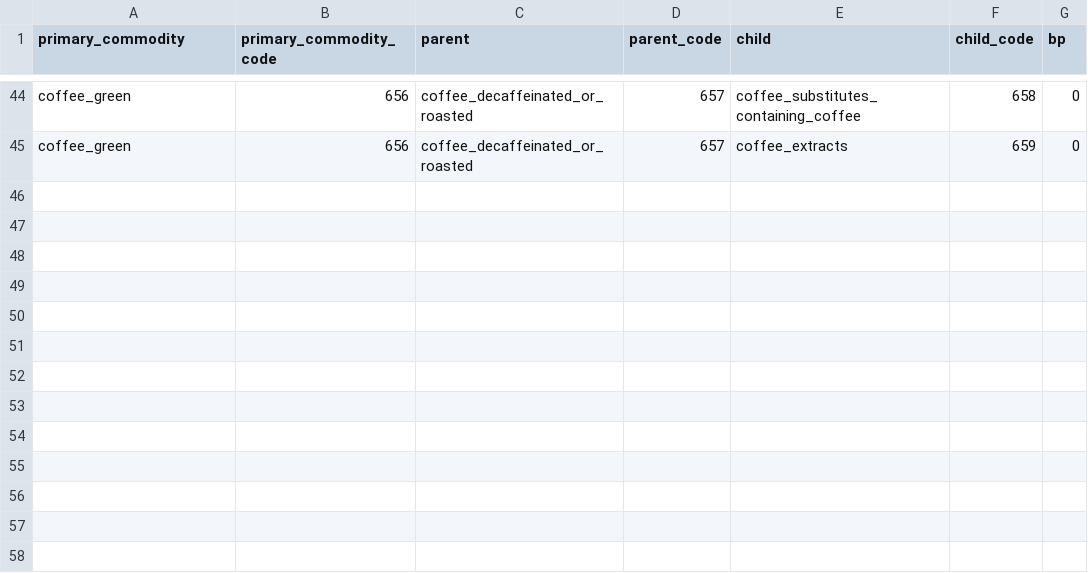
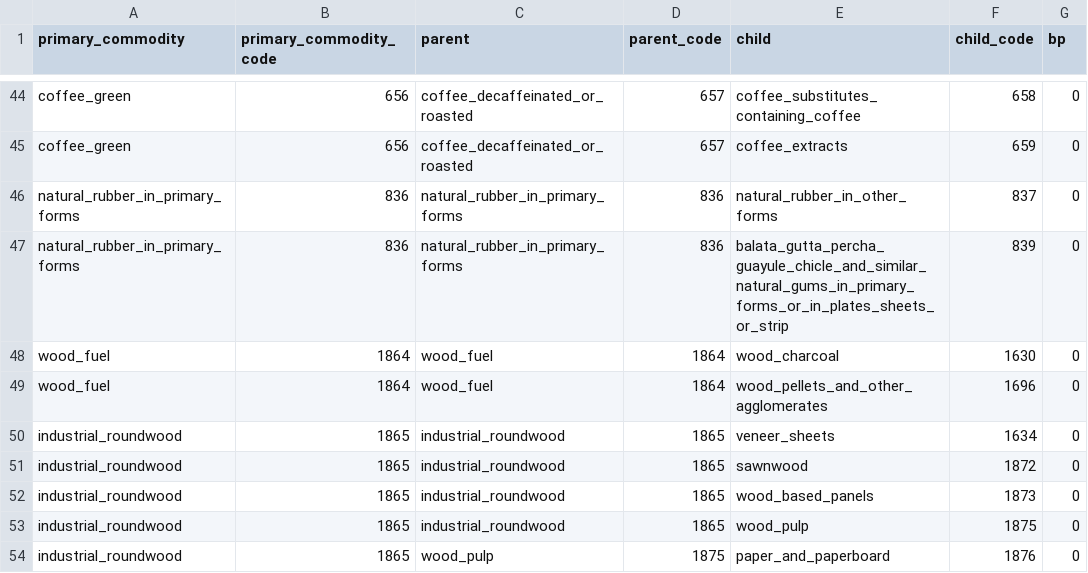
Before and after one commit to paulrougieux/biotrade, a CSV file: biotrade/config_data/faostat_commodity_tree.csv, drawn as a sheet; only a part is shown, gaps mark what is left out.

```diff
--- a/biotrade/config_data/faostat_commodity_tree.csv
+++ b/biotrade/config_data/faostat_commodity_tree.csv
@@ -45 +45,10 @@ coffee_green,656,coffee_decaffeinated_or_roasted,657,coffee_substitutes_containi
 coffee_green,656,coffee_decaffeinated_or_roasted,657,coffee_extracts,659,0
+natural_rubber_in_primary_forms,836,natural_rubber_in_primary_forms,836,natural_rubber_in_other_forms,837,0
+natural_rubber_in_primary_forms,836,natural_rubber_in_primary_forms,836,balata_gutta_percha_guayule_chicle_and_similar_natural_gums_in_primary_forms_or_in_plates_sheets_or_strip,839,0
+wood_fuel,1864,wood_fuel,1864,wood_charcoal,1630,0
+wood_fuel,1864,wood_fuel,1864,wood_pellets_and_other_agglomerates,1696,0
+industrial_roundwood,1865,industrial_roundwood,1865,veneer_sheets,1634,0
+industrial_roundwood,1865,industrial_roundwood,1865,sawnwood,1872,0
+industrial_roundwood,1865,industrial_roundwood,1865,wood_based_panels,1873,0
+industrial_roundwood,1865,industrial_roundwood,1865,wood_pulp,1875,0
+industrial_roundwood,1865,wood_pulp,1875,paper_and_paperboard,1876,0
```
Also changed, not shown: 4 other files.
